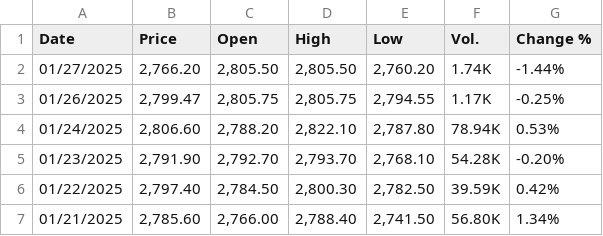
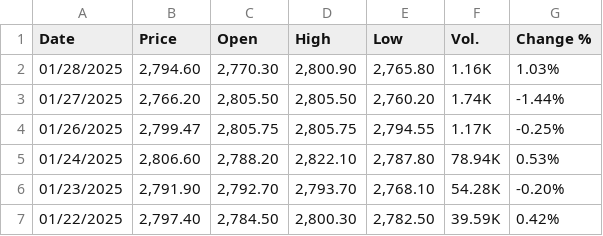
Before and after one commit to ThaiDuongLe20022003/Gold-Price-Prediction-App, a CSV file: gold.csv, drawn as a sheet; only a part is shown; the shorter side is filled out with more unchanged rows.

Commit message:
Update data

```diff
--- a/gold.csv
+++ b/gold.csv
@@ -1,2 +1,3 @@
 Date,Price,Open,High,Low,Vol.,Change %
+01/28/2025,"2,794.60","2,770.30","2,800.90","2,765.80",1.16K,1.03%
 01/27/2025,"2,766.20","2,805.50","2,805.50","2,760.20",1.74K,-1.44%
```
